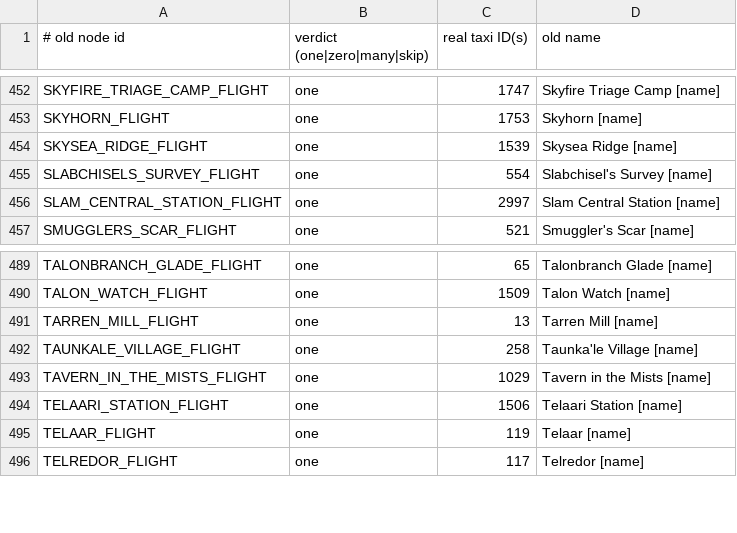
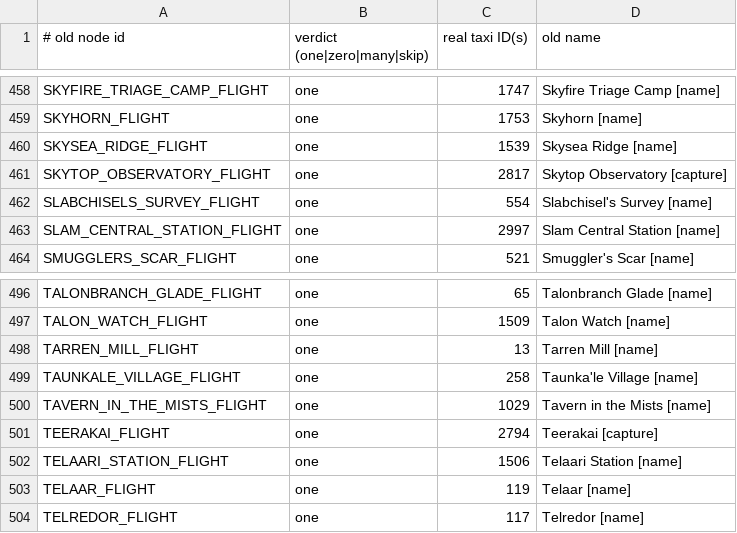
Before and after one commit to tr0tsky0/Mapzeroth, a TSV file: tools/modern_source/flight_node_matches.tsv, drawn as a sheet; only a part is shown, gaps mark what is left out; the diff covers the shown part only; the diff names each change by its address in the sheet, - before the commit and + after, or states it on an @@ line.

Commit message:
Modern flight masters: Dragon Isles capture settles 8 ambiguous matches

```diff
--- a/tools/modern_source/flight_node_matches.tsv
+++ b/tools/modern_source/flight_node_matches.tsv
+row 461: SKYTOP_OBSERVATORY_FLIGHT | one | 2817 | Skytop Observatory [capture]
+row 501: TEERAKAI_FLIGHT | one | 2794 | Teerakai [capture]
```
Also changed, not shown: 6 added rows and 8 removed rows elsewhere in this file, 2 other files.
